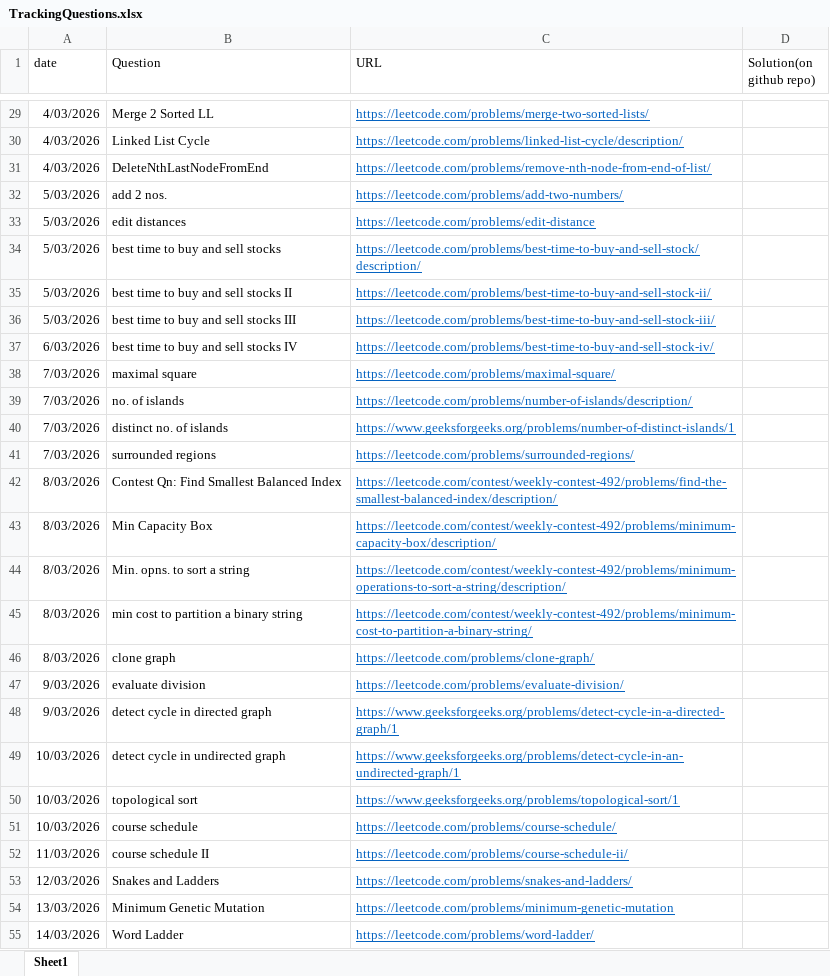
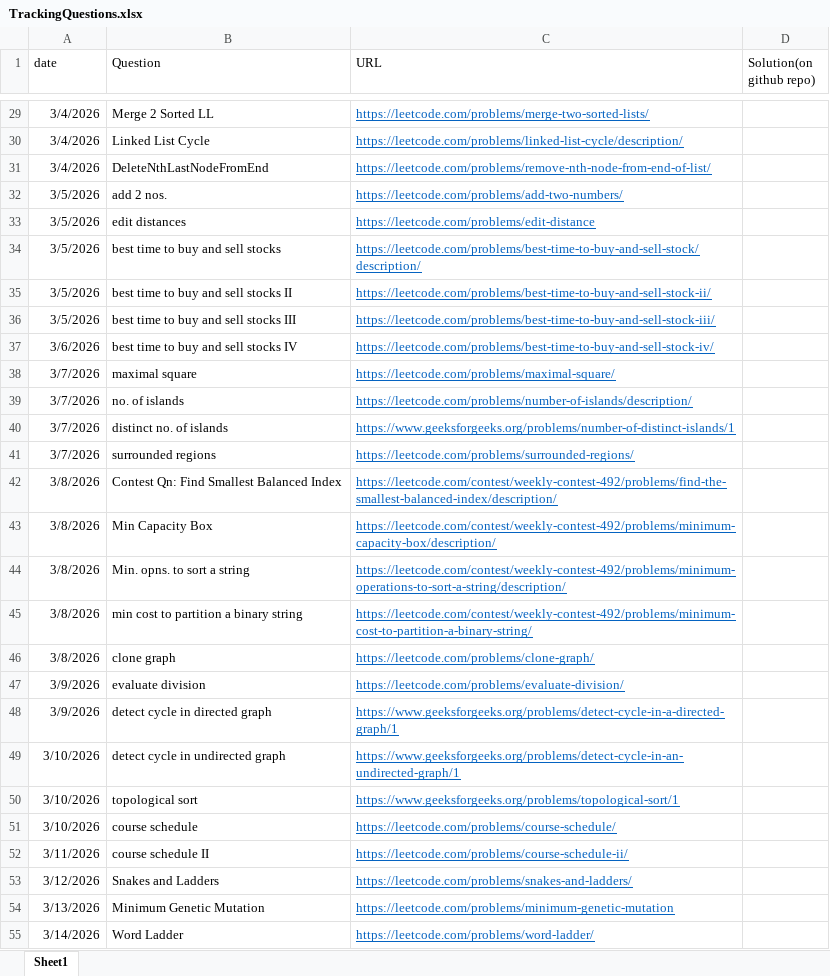
Before and after one commit to gouravlinux/Daily-CP-Practise-Questions, an Excel workbook: TrackingQuestions.xlsx, sheet Sheet1, drawn as a sheet; only a part is shown, gaps mark what is left out; values as stored, in another font and other column widths than the file's, no borders; the diff covers the shown part only; the diff names each change by its address in the sheet, - before the commit and + after, or states it on an @@ line.

```diff
--- a/TrackingQuestions.xlsx (sheet Sheet1)
+++ b/TrackingQuestions.xlsx (sheet Sheet1)
-A29:A31 (date): 4/03/2026
+A29:A31 (date): 3/4/2026
-A32:A36 (date): 5/03/2026
+A32:A36 (date): 3/5/2026
-A37 (date): 6/03/2026
+A37 (date): 3/6/2026
-A38:A41 (date): 7/03/2026
+A38:A41 (date): 3/7/2026
-A42:A46 (date): 8/03/2026
+A42:A46 (date): 3/8/2026
-A47:A48 (date): 9/03/2026
+A47:A48 (date): 3/9/2026
-A49:A51 (date): 10/03/2026
+A49:A51 (date): 3/10/2026
-A52 (date): 11/03/2026
+A52 (date): 3/11/2026
-A53 (date): 12/03/2026
+A53 (date): 3/12/2026
-A54 (date): 13/03/2026
+A54 (date): 3/13/2026
-A55 (date): 14/03/2026
+A55 (date): 3/14/2026
```
Also changed, not shown: 1 added row and 121 edited cells elsewhere in this sheet, 1 other file.
